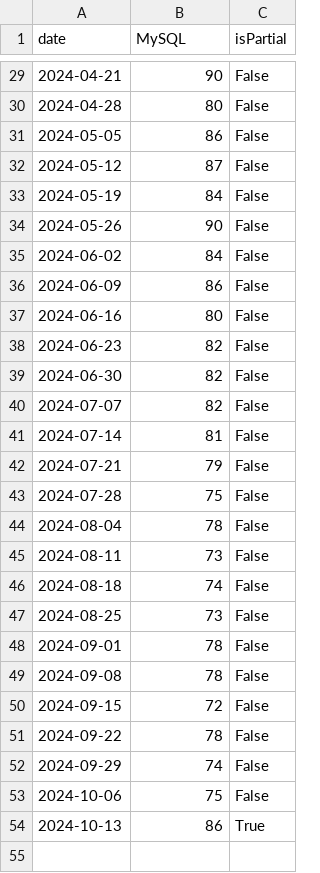
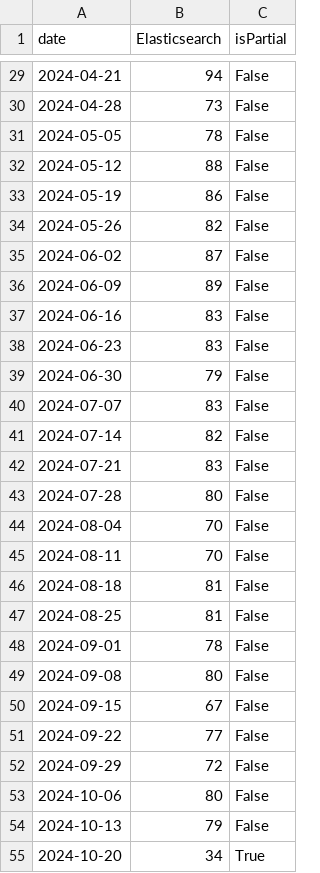
Before and after one commit to GodHad/DBMS-ranking-AI, a CSV file: trends_data.csv, drawn as a sheet; only a part is shown, gaps mark what is left out; the diff covers the shown part only.

```diff
--- a/trends_data.csv
+++ b/trends_data.csv
@@ -1 +1 @@
-date,MySQL,isPartial
+date,Elasticsearch,isPartial
@@ -29,26 +29,27 @@ date,MySQL,isPartial
-2024-04-21,90,False
-2024-04-28,80,False
-2024-05-05,86,False
-2024-05-12,87,False
-2024-05-19,84,False
-2024-05-26,90,False
-2024-06-02,84,False
-2024-06-09,86,False
-2024-06-16,80,False
-2024-06-23,82,False
-2024-06-30,82,False
-2024-07-07,82,False
-2024-07-14,81,False
-2024-07-21,79,False
-2024-07-28,75,False
-2024-08-04,78,False
-2024-08-11,73,False
-2024-08-18,74,False
-2024-08-25,73,False
+2024-04-21,94,False
+2024-04-28,73,False
+2024-05-05,78,False
+2024-05-12,88,False
+2024-05-19,86,False
+2024-05-26,82,False
+2024-06-02,87,False
+2024-06-09,89,False
+2024-06-16,83,False
+2024-06-23,83,False
+2024-06-30,79,False
+2024-07-07,83,False
+2024-07-14,82,False
+2024-07-21,83,False
+2024-07-28,80,False
+2024-08-04,70,False
+2024-08-11,70,False
+2024-08-18,81,False
+2024-08-25,81,False
 2024-09-01,78,False
-2024-09-08,78,False
-2024-09-15,72,False
-2024-09-22,78,False
-2024-09-29,74,False
-2024-10-06,75,False
-2024-10-13,86,True
+2024-09-08,80,False
+2024-09-15,67,False
+2024-09-22,77,False
+2024-09-29,72,False
+2024-10-06,80,False
+2024-10-13,79,False
+2024-10-20,34,True
```
Also changed, not shown: 22 edited cells elsewhere in this file, trends_data_by_country_weekly.csv, 52 other files.
